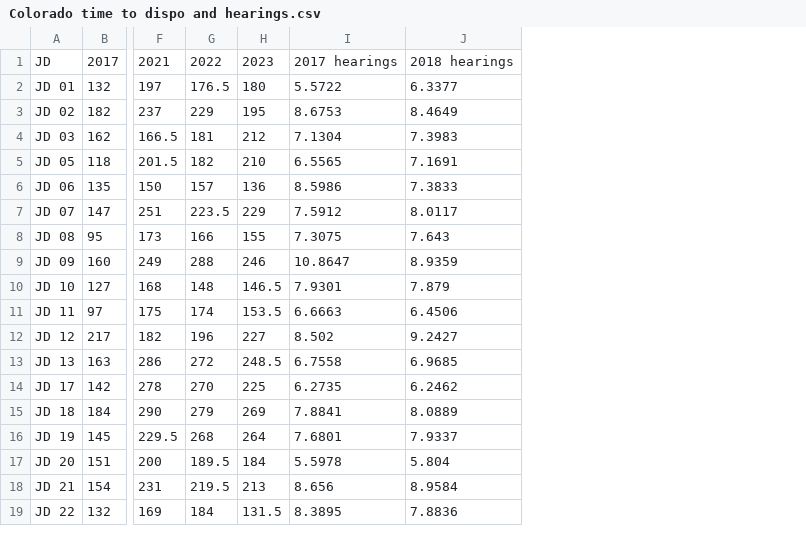
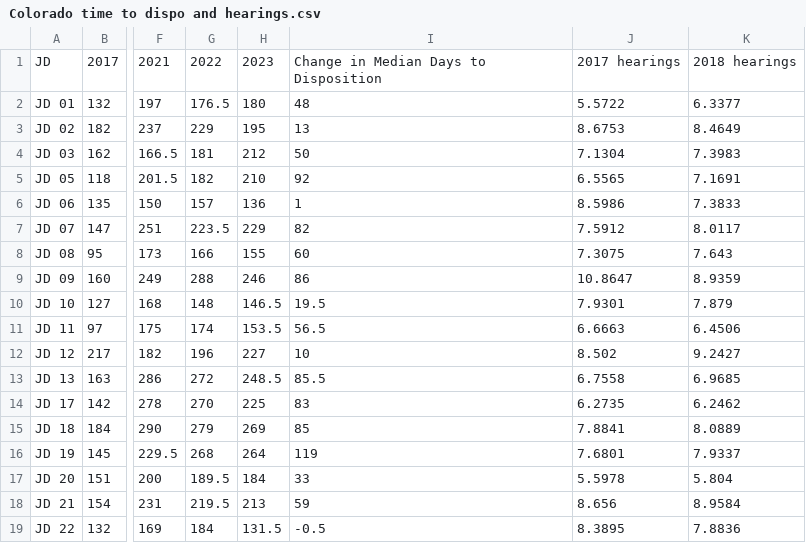
Before and after one commit to dstemenluc/Case-Processing, a CSV file: Colorado time to dispo and hearings.csv, drawn as a sheet; only a part is shown, gaps mark what is left out; the diff names each change by its address in the sheet, - before the commit and + after, or states it on an @@ line.

Commit message:
Update Colorado time to dispo and hearings.csv

```diff
--- a/Colorado time to dispo and hearings.csv
+++ b/Colorado time to dispo and hearings.csv
+column I, rows 1-19: Change in Median Days to Disposition | 48 | 13 | 50 | 92 | 1 | 82 | 60 | 86 | 19.5 | 56.5 | 10 | 85.5 | 83 | 85 | 119 | 33 | 59 | -0.5
```
